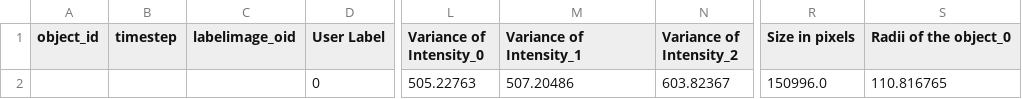
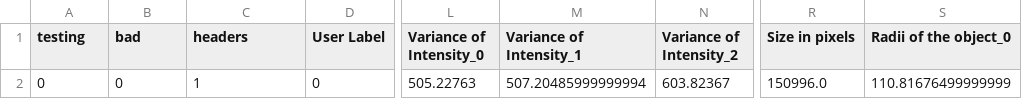
Before and after one commit to chaytanc/ilastik, a CSV file: test_user/out/testBadHeaders/day_0/210616_DMSO_1%_b7_table.csv, drawn as a sheet; only a part is shown, gaps mark what is left out; the diff names each change by its address in the sheet, - before the commit and + after, or states it on an @@ line.

```diff
--- a/test_user/out/testBadHeaders/day_0/210616_DMSO_1%_b7_table.csv
+++ b/test_user/out/testBadHeaders/day_0/210616_DMSO_1%_b7_table.csv
-A1: object_id
+A1: testing
-B1: timestep
+B1: bad
-C1: labelimage_oid
+C1: headers
-A2 (testing): (empty)
+A2 (testing): 0
-B2 (bad): (empty)
+B2 (bad): 0
-C2 (headers): (empty)
+C2 (headers): 1
-M2 (Variance of Intensity_1): 507.20486
+M2 (Variance of Intensity_1): 507.20485999999994
-S2 (Radii of the object_0): 110.816765
+S2 (Radii of the object_0): 110.81676499999999
```
Also changed, not shown: 7 other files.
